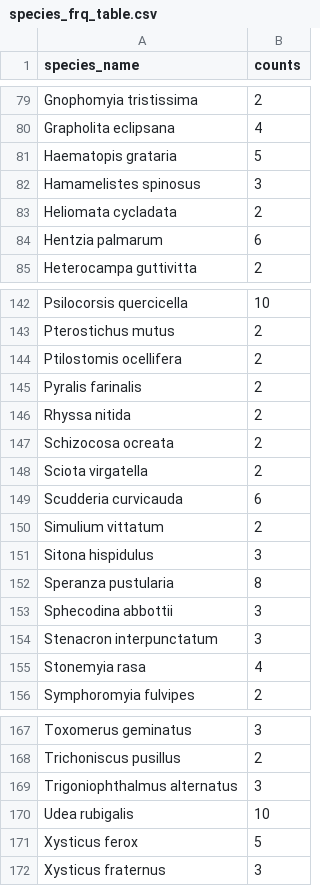
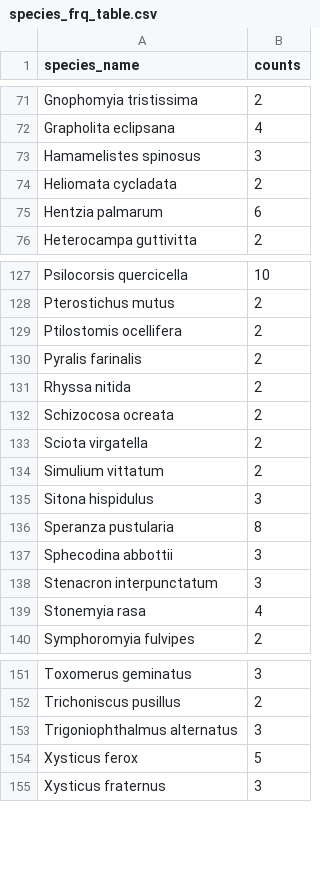
Before and after one commit to devonorourke/guano, a CSV file: BRIpompton/data/Routput/species_frq_table.csv, drawn as a sheet; only a part is shown, gaps mark what is left out; the diff covers the shown part only; the diff names each change by its address in the sheet, - before the commit and + after, or states it on an @@ line.

```diff
--- a/BRIpompton/data/Routput/species_frq_table.csv
+++ b/BRIpompton/data/Routput/species_frq_table.csv
-row 81: Haematopis grataria | 5
-row 149: Scudderia curvicauda | 6
-row 170: Udea rubigalis | 10
```
Also changed, not shown: 14 removed rows elsewhere in this file, 7 other files.
